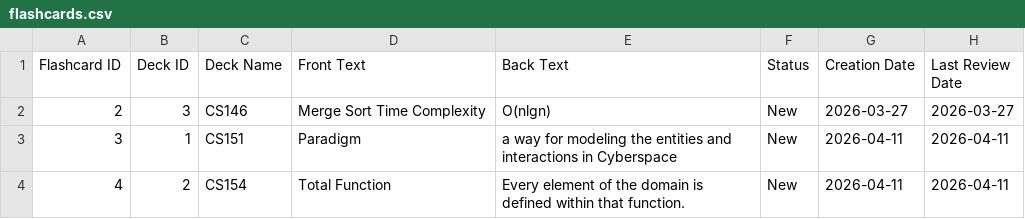
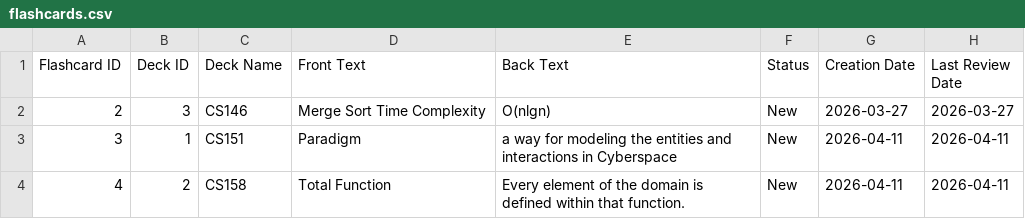
Before and after one commit to Sbas21/Flashmaster, a CSV file: dev-01-0.7/data/flashcards.csv, drawn as a sheet.

```diff
--- a/dev-01-0.7/data/flashcards.csv
+++ b/dev-01-0.7/data/flashcards.csv
@@ -3,2 +3,2 @@ Flashcard ID|Deck ID|Deck Name|Front Text|Back Text|Status|Creation Date|Last Re
 3|1|CS151|Paradigm|a way for modeling the entities and interactions in Cyberspace|New|2026-04-11|2026-04-11
-4|2|CS154|Total Function|Every element of the domain is defined within that function.|New|2026-04-11|2026-04-11
+4|2|CS158|Total Function|Every element of the domain is defined within that function.|New|2026-04-11|2026-04-11
```
Also changed, not shown: 5 other files.
